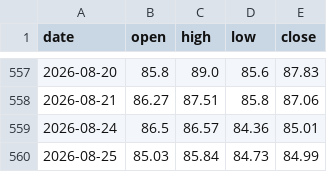
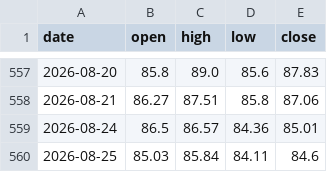
Before and after one commit to hyunjafan-creator/commodity_dashboard, a CSV file: data/wti.csv, drawn as a sheet; only a part is shown, gaps mark what is left out.

```diff
--- a/data/wti.csv
+++ b/data/wti.csv
@@ -559,2 +559,2 @@ date,open,high,low,close
 2026-08-24,86.5,86.57,84.36,85.01
-2026-08-25,85.03,85.84,84.73,84.99
+2026-08-25,85.03,85.84,84.11,84.6
```
Also changed, not shown: data/ad0.csv, data/br0.csv, 25 other files.
